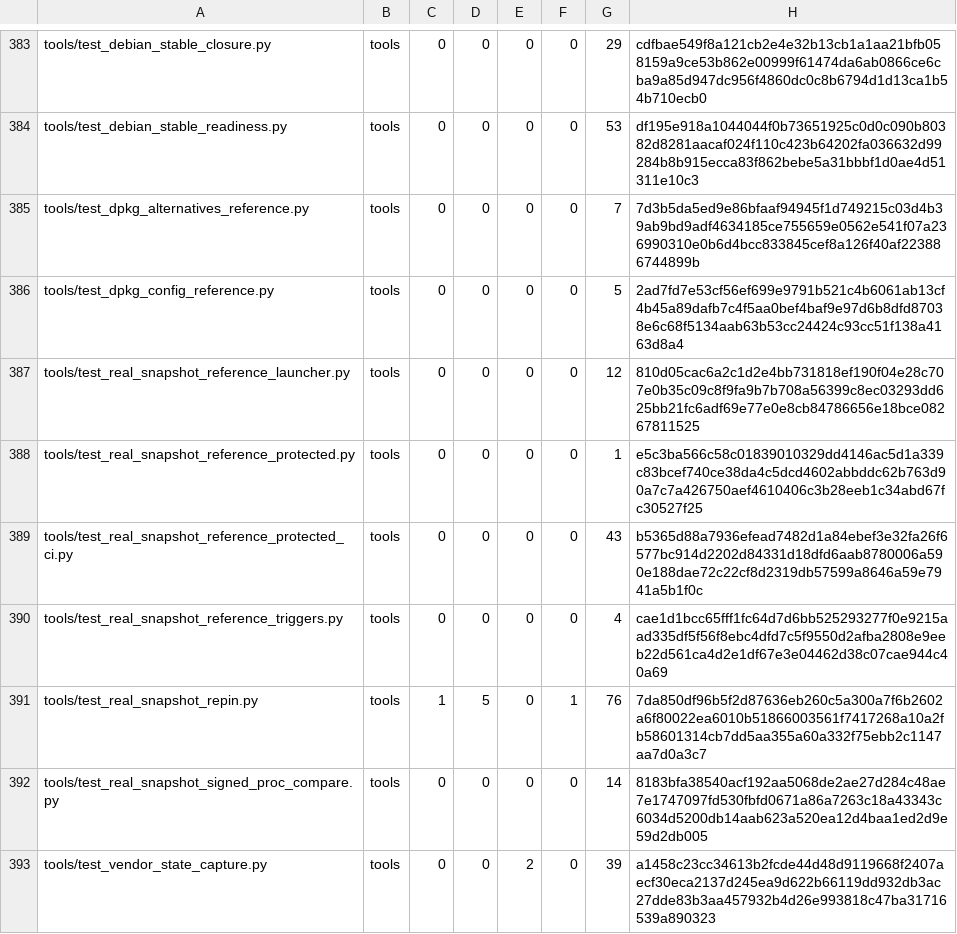
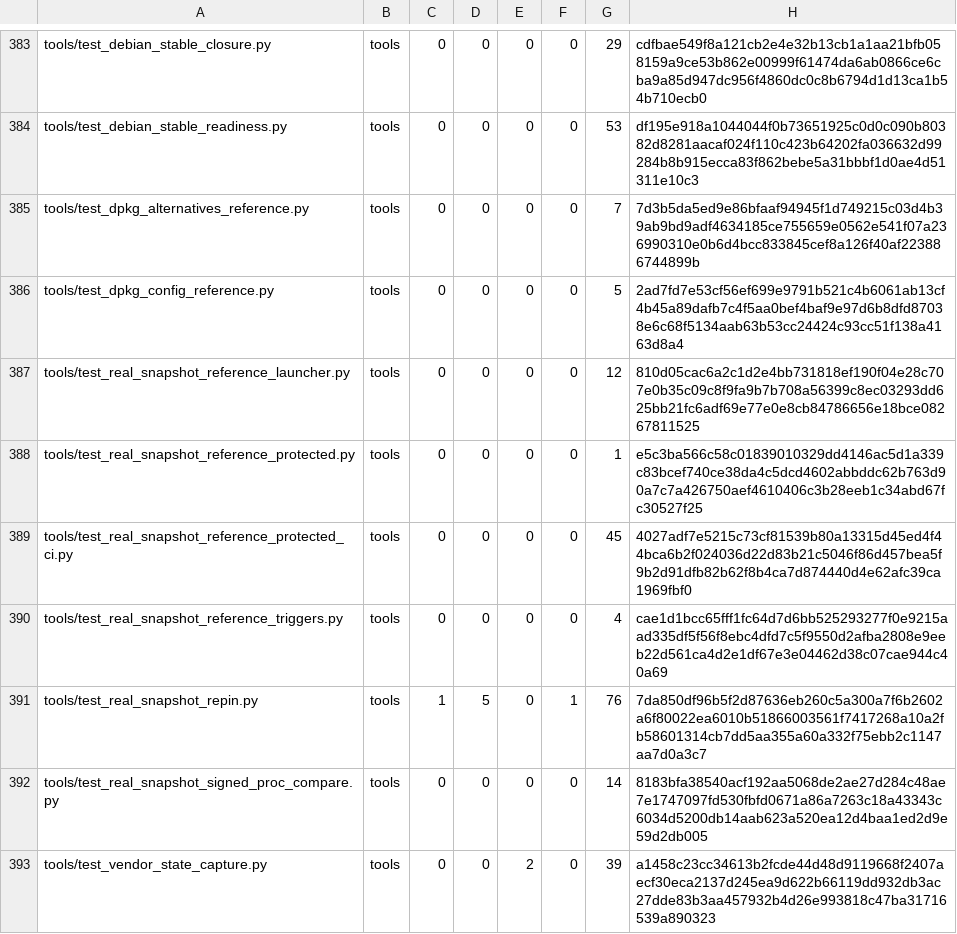
Before and after one commit to cataggar/debz, a TSV file: security/digest-inventory-v1.tsv, drawn as a sheet; only a part is shown, gaps mark what is left out.

```diff
--- a/security/digest-inventory-v1.tsv
+++ b/security/digest-inventory-v1.tsv
@@ -388,3 +388,3 @@ tools/test_real_snapshot_reference_launcher.py	tools	0	0	0	0	12	810d05cac6a2c1d2
 tools/test_real_snapshot_reference_protected.py	tools	0	0	0	0	1	e5c3ba566c58c01839010329dd4146ac5d1a339c83bcef740ce38da4c5dcd4602abbddc62b763d90a7c7a426750aef4610406c3b28eeb1c34abd67fc30527f25
-tools/test_real_snapshot_reference_protected_ci.py	tools	0	0	0	0	43	b5365d88a7936efead7482d1a84ebef3e32fa26f6577bc914d2202d84331d18dfd6aab8780006a590e188dae72c22cf8d2319db57599a8646a59e7941a5b1f0c
+tools/test_real_snapshot_reference_protected_ci.py	tools	0	0	0	0	45	4027adf7e5215c73cf81539b80a13315d45ed4f44bca6b2f024036d22d83b21c5046f86d457bea5f9b2d91dfb82b62f8b4ca7d874440d4e62afc39ca1969fbf0
 tools/test_real_snapshot_reference_triggers.py	tools	0	0	0	0	4	cae1d1bcc65fff1fc64d7d6bb525293277f0e9215aad335df5f56f8ebc4dfd7c5f9550d2afba2808e9eeb22d561ca4d2e1df67e3e04462d38c07cae944c40a69
```
Also changed, not shown: 2 other files.
